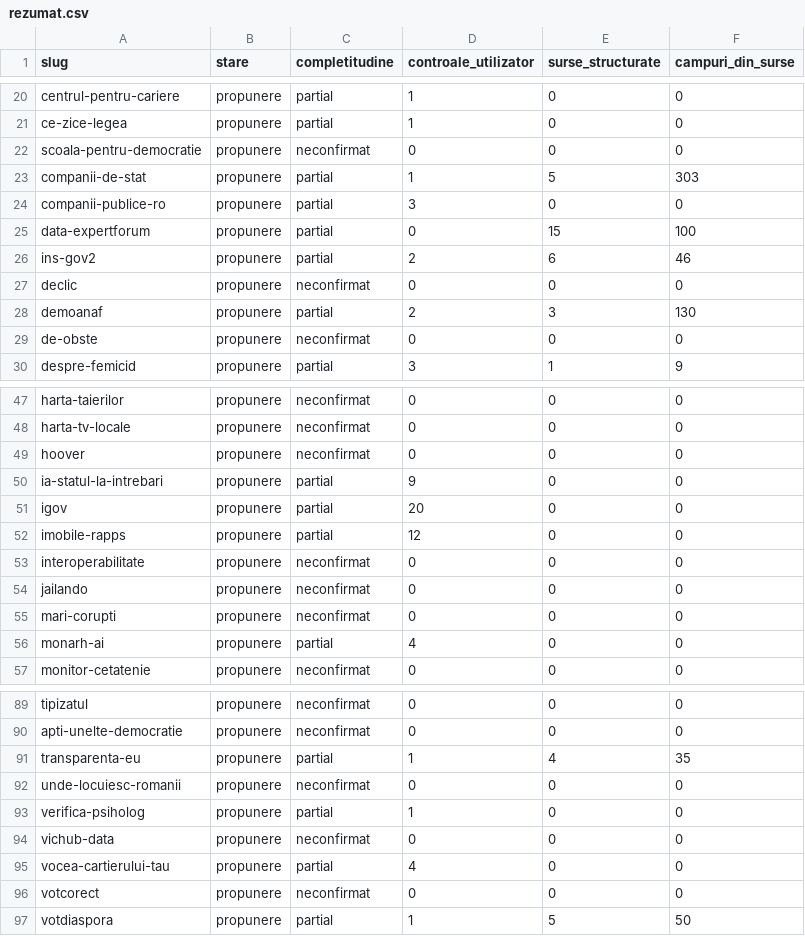
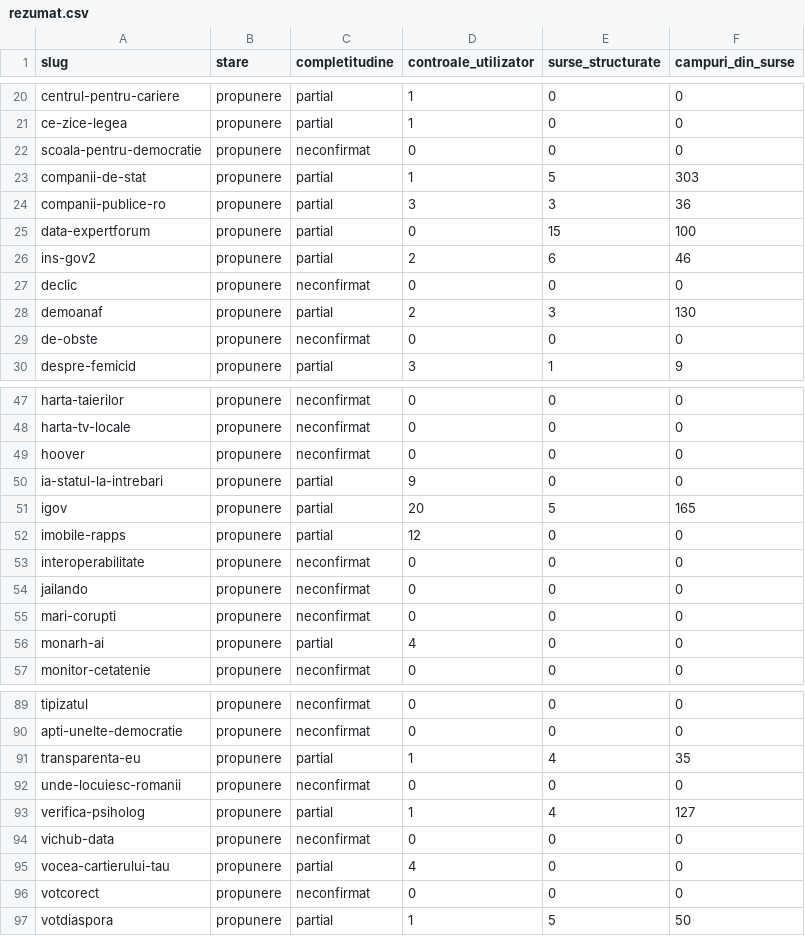
Before and after one commit to gov2-ro/awesome-civtech-ro, a CSV file: data/taxonomy-v2/observatii/inventare/rezumat.csv, drawn as a sheet; only a part is shown, gaps mark what is left out; the diff covers the shown part only.

```diff
--- a/data/taxonomy-v2/observatii/inventare/rezumat.csv
+++ b/data/taxonomy-v2/observatii/inventare/rezumat.csv
@@ -23,3 +23,3 @@ scoala-pentru-democratie,propunere,neconfirmat,0,0,0
 companii-de-stat,propunere,partial,1,5,303
-companii-publice-ro,propunere,partial,3,0,0
+companii-publice-ro,propunere,partial,3,3,36
 data-expertforum,propunere,partial,0,15,100
@@ -50,3 +50,3 @@ hoover,propunere,neconfirmat,0,0,0
 ia-statul-la-intrebari,propunere,partial,9,0,0
-igov,propunere,partial,20,0,0
+igov,propunere,partial,20,5,165
 imobile-rapps,propunere,partial,12,0,0
@@ -92,3 +92,3 @@ transparenta-eu,propunere,partial,1,4,35
 unde-locuiesc-romanii,propunere,neconfirmat,0,0,0
-verifica-psiholog,propunere,partial,1,0,0
+verifica-psiholog,propunere,partial,1,4,127
 vichub-data,propunere,neconfirmat,0,0,0
```
Also changed, not shown: 18 edited cells elsewhere in this file, 11 other files.
